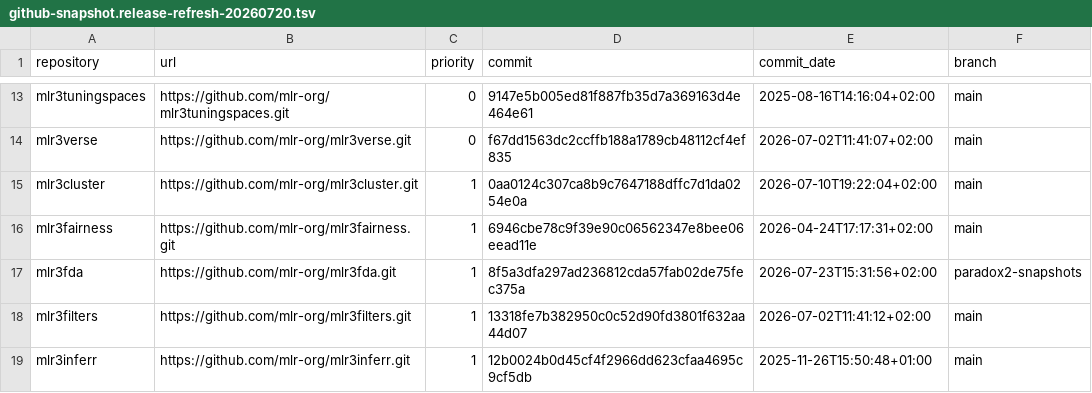
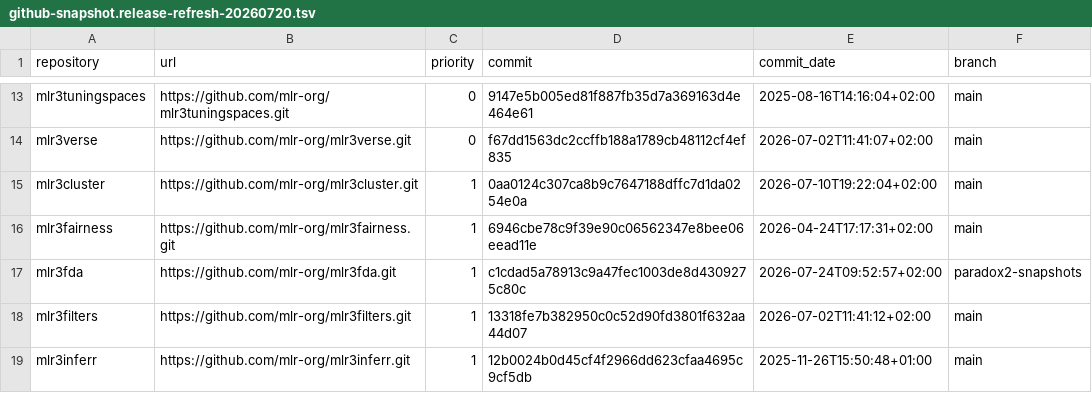
Before and after one commit to mlr-org/paradox, a TSV file: compat/github-snapshot.release-refresh-20260720.tsv, drawn as a sheet; only a part is shown, gaps mark what is left out.

```diff
--- a/compat/github-snapshot.release-refresh-20260720.tsv
+++ b/compat/github-snapshot.release-refresh-20260720.tsv
@@ -16,3 +16,3 @@ mlr3cluster	https://github.com/mlr-org/mlr3cluster.git	1	0aa0124c307ca8b9c764718
 mlr3fairness	https://github.com/mlr-org/mlr3fairness.git	1	6946cbe78c9f39e90c06562347e8bee06eead11e	2026-04-24T17:17:31+02:00	main
-mlr3fda	https://github.com/mlr-org/mlr3fda.git	1	8f5a3dfa297ad236812cda57fab02de75fec375a	2026-07-23T15:31:56+02:00	paradox2-snapshots
+mlr3fda	https://github.com/mlr-org/mlr3fda.git	1	c1cdad5a78913c9a47fec1003de8d4309275c80c	2026-07-24T09:52:57+02:00	paradox2-snapshots
 mlr3filters	https://github.com/mlr-org/mlr3filters.git	1	13318fe7b382950c0c52d90fd3801f632aa44d07	2026-07-02T11:41:12+02:00	main
```
Also changed, not shown: compat/github-bridge-provenance.release-refresh-20260720.tsv, 4 other files.
